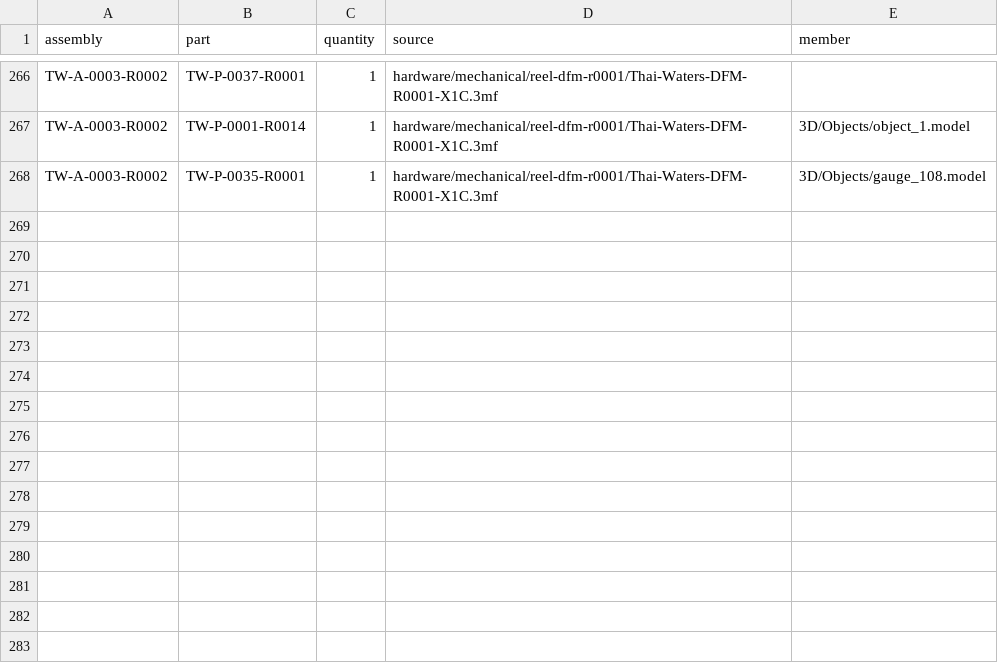
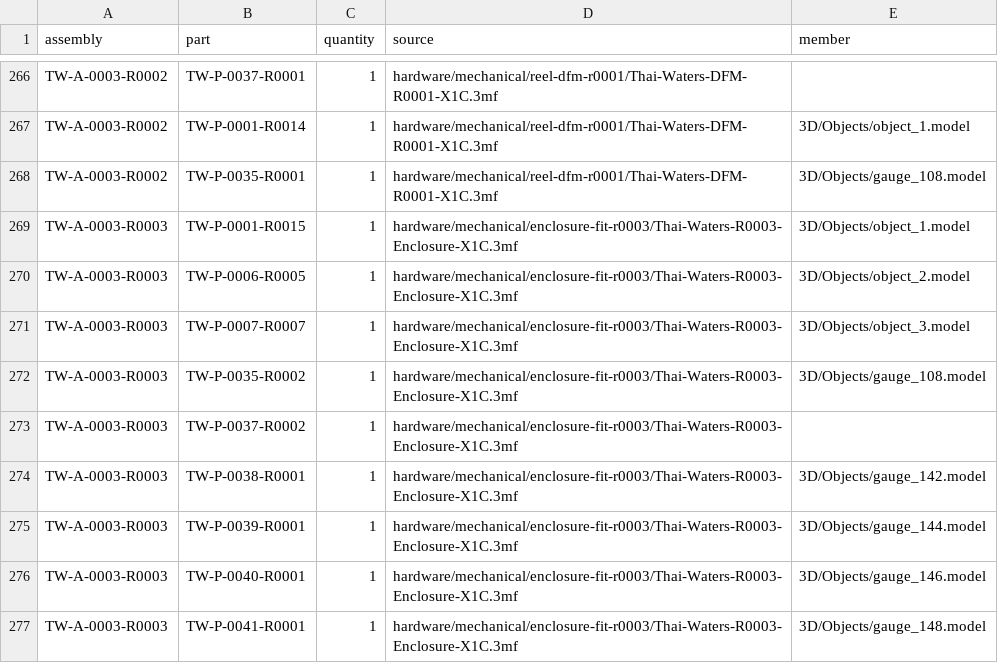
Before and after one commit to natthapolvanasrivilai/thai-waters-handheld, a CSV file: hardware/revisions/members.csv, drawn as a sheet; only a part is shown, gaps mark what is left out.

```diff
--- a/hardware/revisions/members.csv
+++ b/hardware/revisions/members.csv
@@ -268 +268,10 @@ TW-A-0003-R0002,TW-P-0001-R0014,1,hardware/mechanical/reel-dfm-r0001/Thai-Waters
 TW-A-0003-R0002,TW-P-0035-R0001,1,hardware/mechanical/reel-dfm-r0001/Thai-Waters-DFM-R0001-X1C.3mf,3D/Objects/gauge_108.model
+TW-A-0003-R0003,TW-P-0001-R0015,1,hardware/mechanical/enclosure-fit-r0003/Thai-Waters-R0003-Enclosure-X1C.3mf,3D/Objects/object_1.model
+TW-A-0003-R0003,TW-P-0006-R0005,1,hardware/mechanical/enclosure-fit-r0003/Thai-Waters-R0003-Enclosure-X1C.3mf,3D/Objects/object_2.model
+TW-A-0003-R0003,TW-P-0007-R0007,1,hardware/mechanical/enclosure-fit-r0003/Thai-Waters-R0003-Enclosure-X1C.3mf,3D/Objects/object_3.model
+TW-A-0003-R0003,TW-P-0035-R0002,1,hardware/mechanical/enclosure-fit-r0003/Thai-Waters-R0003-Enclosure-X1C.3mf,3D/Objects/gauge_108.model
+TW-A-0003-R0003,TW-P-0037-R0002,1,hardware/mechanical/enclosure-fit-r0003/Thai-Waters-R0003-Enclosure-X1C.3mf,
+TW-A-0003-R0003,TW-P-0038-R0001,1,hardware/mechanical/enclosure-fit-r0003/Thai-Waters-R0003-Enclosure-X1C.3mf,3D/Objects/gauge_142.model
+TW-A-0003-R0003,TW-P-0039-R0001,1,hardware/mechanical/enclosure-fit-r0003/Thai-Waters-R0003-Enclosure-X1C.3mf,3D/Objects/gauge_144.model
+TW-A-0003-R0003,TW-P-0040-R0001,1,hardware/mechanical/enclosure-fit-r0003/Thai-Waters-R0003-Enclosure-X1C.3mf,3D/Objects/gauge_146.model
+TW-A-0003-R0003,TW-P-0041-R0001,1,hardware/mechanical/enclosure-fit-r0003/Thai-Waters-R0003-Enclosure-X1C.3mf,3D/Objects/gauge_148.model
```
Also changed, not shown: hardware/revisions/assemblies.csv, hardware/revisions/parts.csv, 50 other files.
